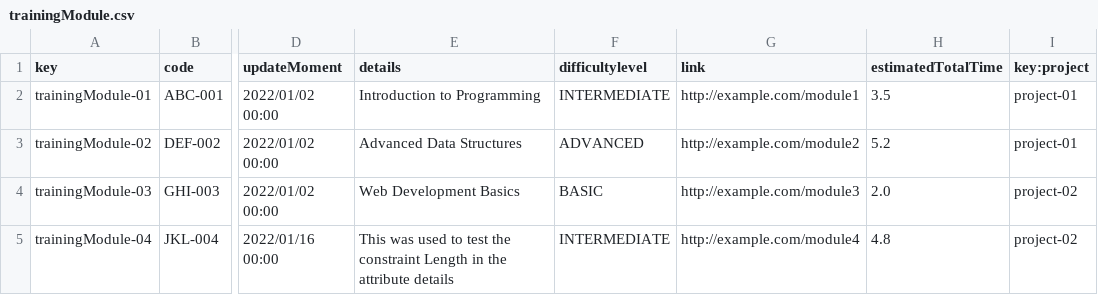
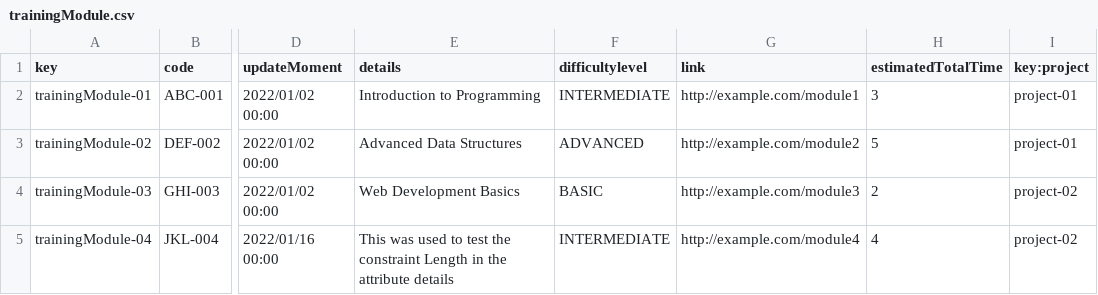
Before and after one commit to alvaro-us/Acme-One-C1.031, a CSV file: src/main/webapp/WEB-INF/resources/sample-data/trainingModule.csv, drawn as a sheet; only a part is shown, gaps mark what is left out; the diff names each change by its address in the sheet, - before the commit and + after, or states it on an @@ line.

Commit message:
correciones training y risk

```diff
--- a/src/main/webapp/WEB-INF/resources/sample-data/trainingModule.csv
+++ b/src/main/webapp/WEB-INF/resources/sample-data/trainingModule.csv
-H2 (estimatedTotalTime): 3.5
+H2 (estimatedTotalTime): 3
-H3 (estimatedTotalTime): 5.2
+H3 (estimatedTotalTime): 5
-H4 (estimatedTotalTime): 2.0
+H4 (estimatedTotalTime): 2
-H5 (estimatedTotalTime): 4.8
+H5 (estimatedTotalTime): 4
```
Also changed, not shown: 3 other files.
